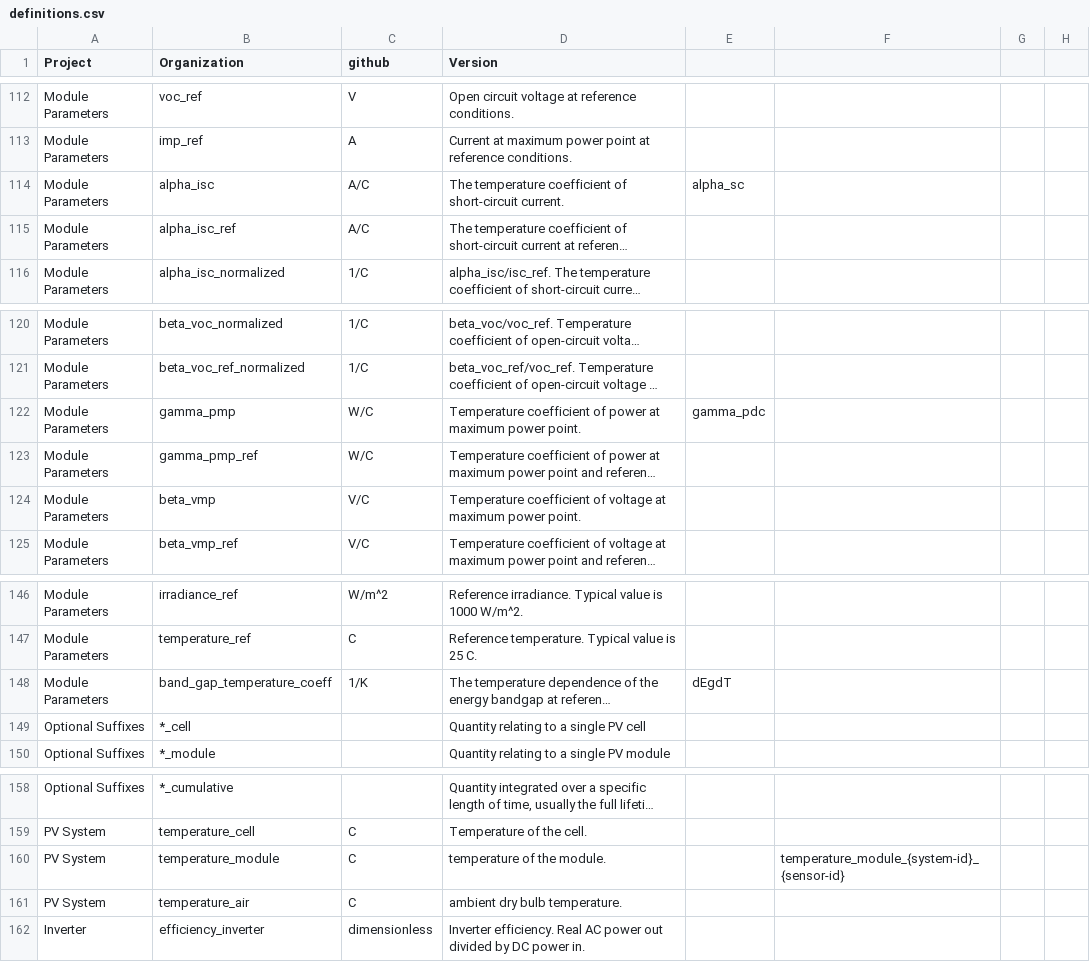
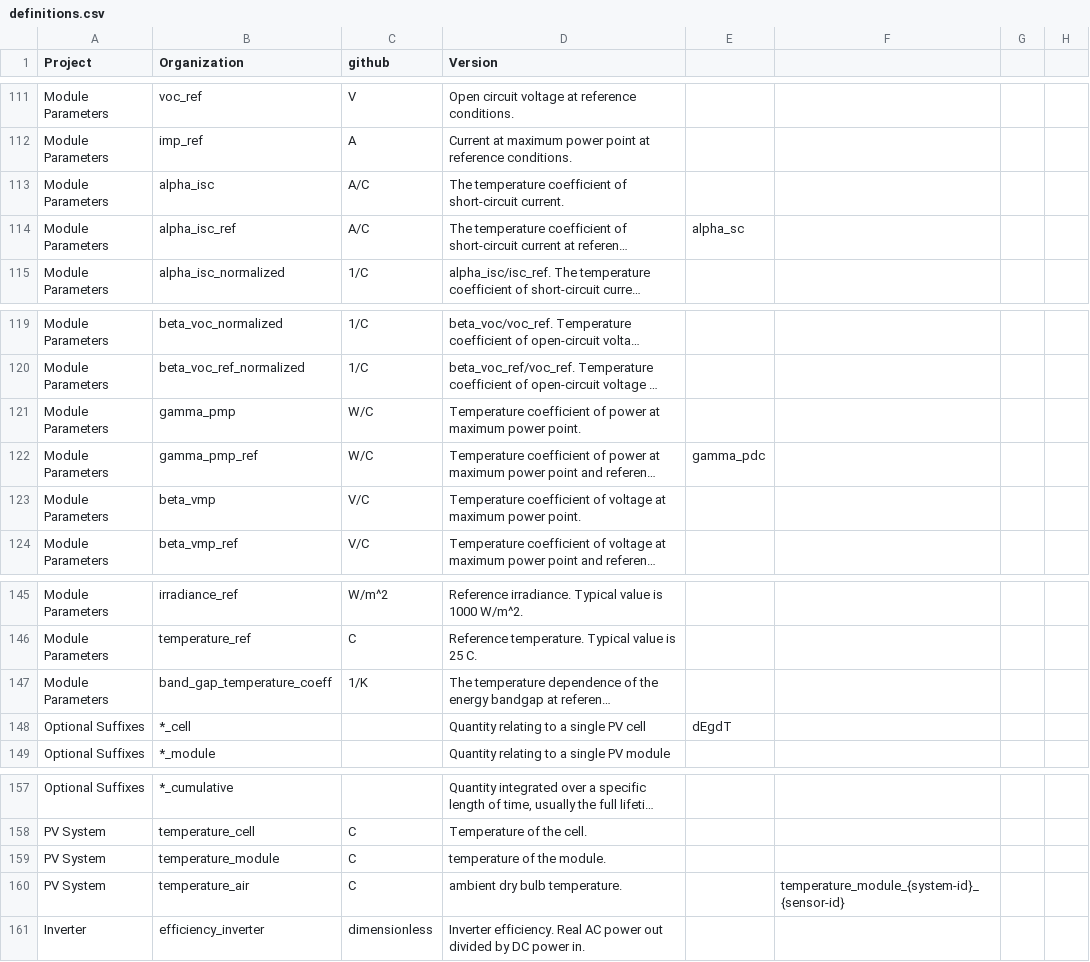
Before and after one commit to DuraMAT/pv-terms, a CSV file: definitions.csv, drawn as a sheet; only a part is shown, gaps mark what is left out; long unchanged cells end in …; addresses are those after the commit; the diff covers the shown part only; the diff names each change by its address in the sheet, - before the commit and + after, or states it on an @@ line.

```diff
--- a/definitions.csv
+++ b/definitions.csv
-E113: alpha_sc
+E113: (empty)
-E114: (empty)
+E114: alpha_sc
-E121: gamma_pdc
+E121: (empty)
-E122: (empty)
+E122: gamma_pdc
-E147: dEgdT
+E147: (empty)
-E148: (empty)
+E148: dEgdT
-F159: temperature_module_{system-id}_{sensor-id}
+F159: (empty)
-F160: (empty)
+F160: temperature_module_{system-id}_{sensor-id}
```
Also changed, not shown: 1 removed row and 16 edited cells elsewhere in this file.
